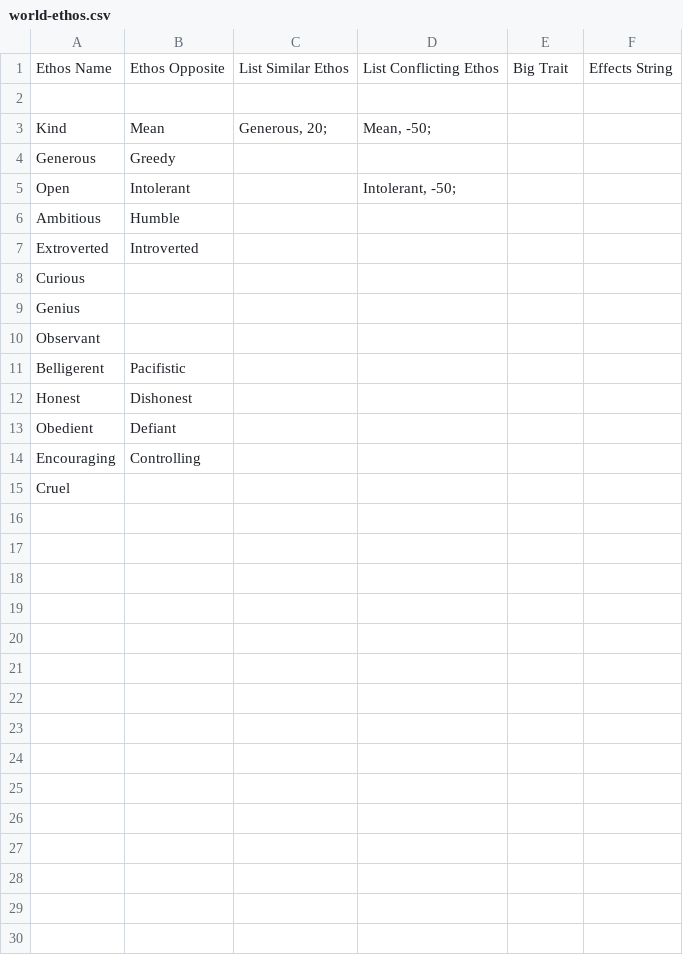
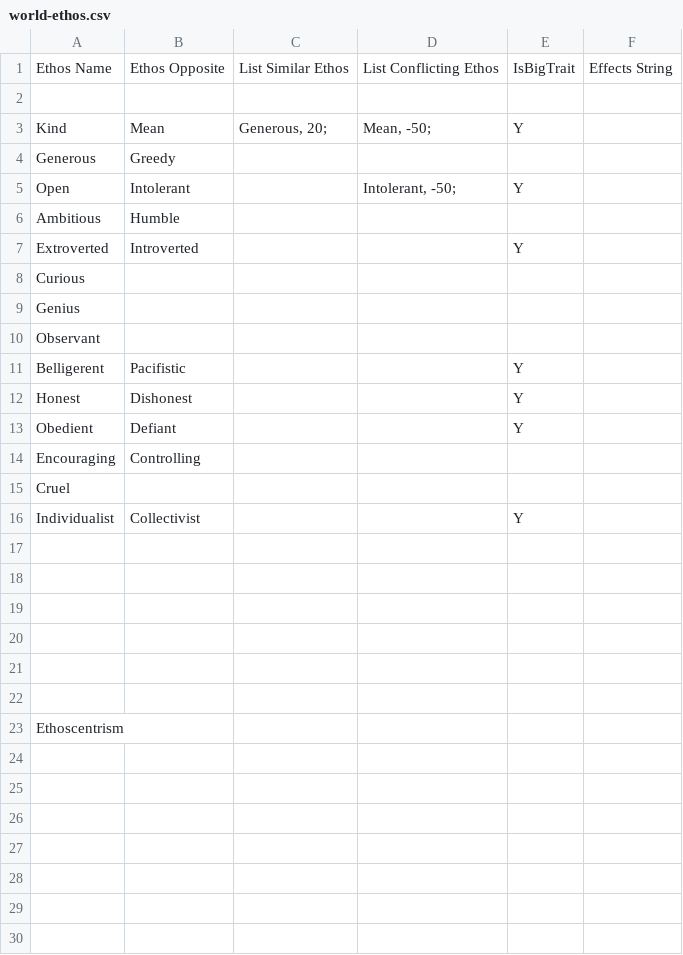
Before and after one commit to dantetam/world, a CSV file: res/items/world-ethos.csv, drawn as a sheet; only a part is shown; the shorter side is filled out with more unchanged rows; the diff covers the shown part only.

```diff
--- a/res/items/world-ethos.csv
+++ b/res/items/world-ethos.csv
@@ -1,8 +1,8 @@
-Ethos Name,Ethos Opposite,List Similar Ethos,List Conflicting Ethos,Big Trait,Effects String
+Ethos Name,Ethos Opposite,List Similar Ethos,List Conflicting Ethos,IsBigTrait,Effects String
 ,,,,,
-Kind,Mean,"Generous, 20;","Mean, -50;",,
+Kind,Mean,"Generous, 20;","Mean, -50;",Y,
 Generous,Greedy,,,,
-Open,Intolerant,,"Intolerant, -50;",,
+Open,Intolerant,,"Intolerant, -50;",Y,
 Ambitious,Humble,,,,
-Extroverted,Introverted,,,,
+Extroverted,Introverted,,,Y,
 Curious,,,,,
@@ -10,7 +10,15 @@ Genius,,,,,
 Observant,,,,,
-Belligerent,Pacifistic,,,,
-Honest,Dishonest,,,,
-Obedient,Defiant,,,,
+Belligerent,Pacifistic,,,Y,
+Honest,Dishonest,,,Y,
+Obedient,Defiant,,,Y,
 Encouraging,Controlling,,,,
 Cruel,,,,,
+Individualist,Collectivist,,,Y,
+,,,,,
+,,,,,
+,,,,,
+,,,,,
+,,,,,
+,,,,,
+Ethoscentrism,,,,,
 ,,,,,
```
Also changed, not shown: 3 added rows, 11 removed rows, 2 moved rows and 3 edited cells elsewhere in this file, res/items/world-ethos-desc.csv, 12 other files.
